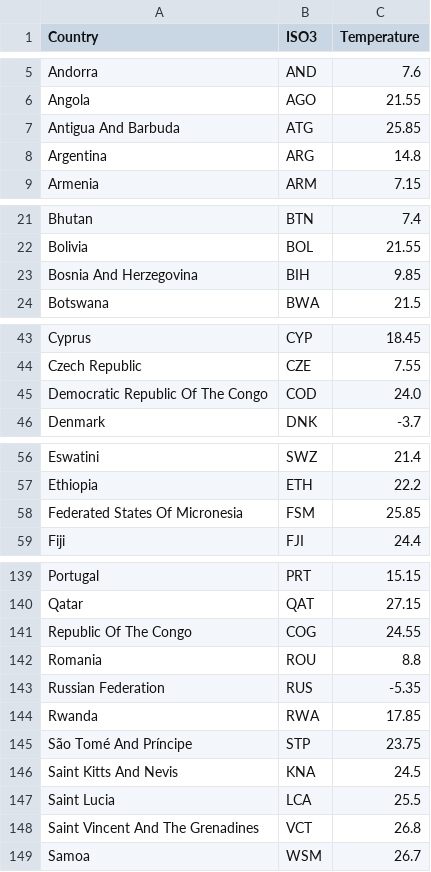
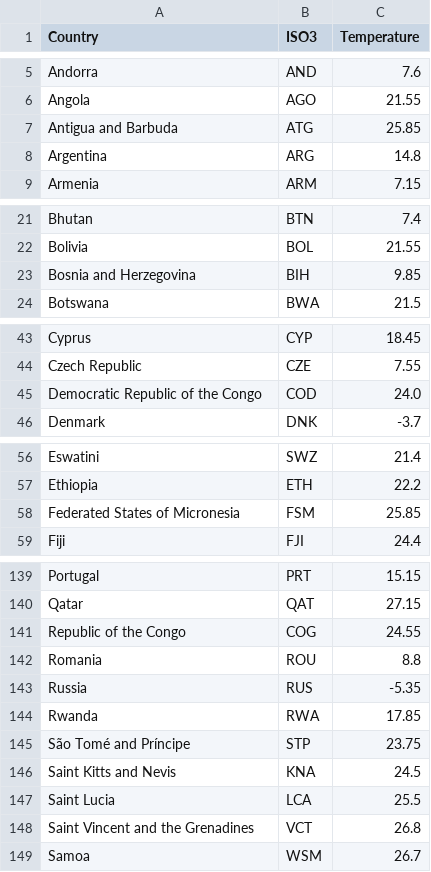
Before and after one commit to RathodArun477/FDCS, a CSV file: DataSets_Loaded/countries.csv, drawn as a sheet; only a part is shown, gaps mark what is left out; the diff covers the shown part only.

```diff
--- a/DataSets_Loaded/countries.csv
+++ b/DataSets_Loaded/countries.csv
@@ -6,3 +6,3 @@ Andorra,AND,7.6
 Angola,AGO,21.55
-Antigua And Barbuda,ATG,25.85
+Antigua and Barbuda,ATG,25.85
 Argentina,ARG,14.8
@@ -22,3 +22,3 @@ Bhutan,BTN,7.4
 Bolivia,BOL,21.55
-Bosnia And Herzegovina,BIH,9.85
+Bosnia and Herzegovina,BIH,9.85
 Botswana,BWA,21.5
@@ -44,3 +44,3 @@ Cyprus,CYP,18.45
 Czech Republic,CZE,7.55
-Democratic Republic Of The Congo,COD,24.0
+Democratic Republic of the Congo,COD,24.0
 Denmark,DNK,-3.7
@@ -57,3 +57,3 @@ Eswatini,SWZ,21.4
 Ethiopia,ETH,22.2
-Federated States Of Micronesia,FSM,25.85
+Federated States of Micronesia,FSM,25.85
 Fiji,FJI,24.4
@@ -140,10 +140,10 @@ Portugal,PRT,15.15
 Qatar,QAT,27.15
-Republic Of The Congo,COG,24.55
+Republic of the Congo,COG,24.55
 Romania,ROU,8.8
-Russian Federation,RUS,-5.35
+Russia,RUS,-5.35
 Rwanda,RWA,17.85
-São Tomé And Príncipe,STP,23.75
-Saint Kitts And Nevis,KNA,24.5
+São Tomé and Príncipe,STP,23.75
+Saint Kitts and Nevis,KNA,24.5
 Saint Lucia,LCA,25.5
-Saint Vincent And The Grenadines,VCT,26.8
+Saint Vincent and the Grenadines,VCT,26.8
 Samoa,WSM,26.7
```
Also changed, not shown: 1 edited cell elsewhere in this file, 1 other file.
